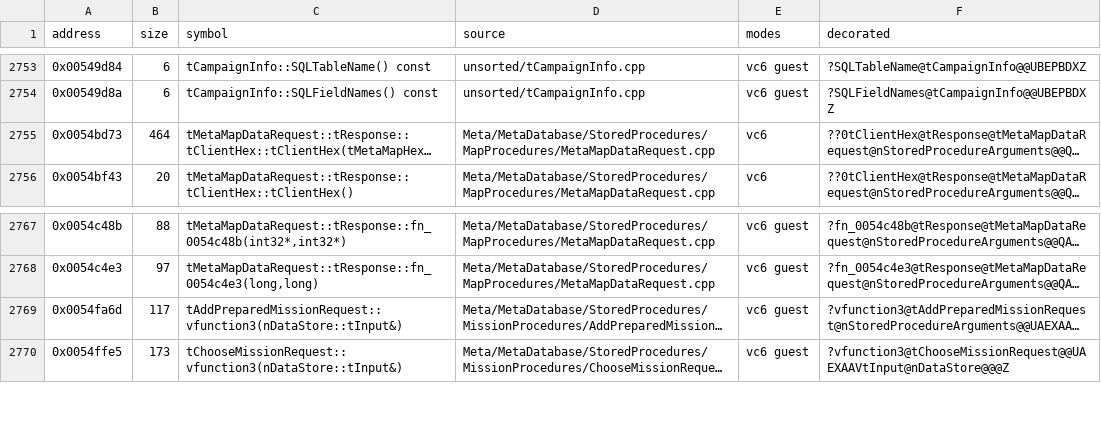
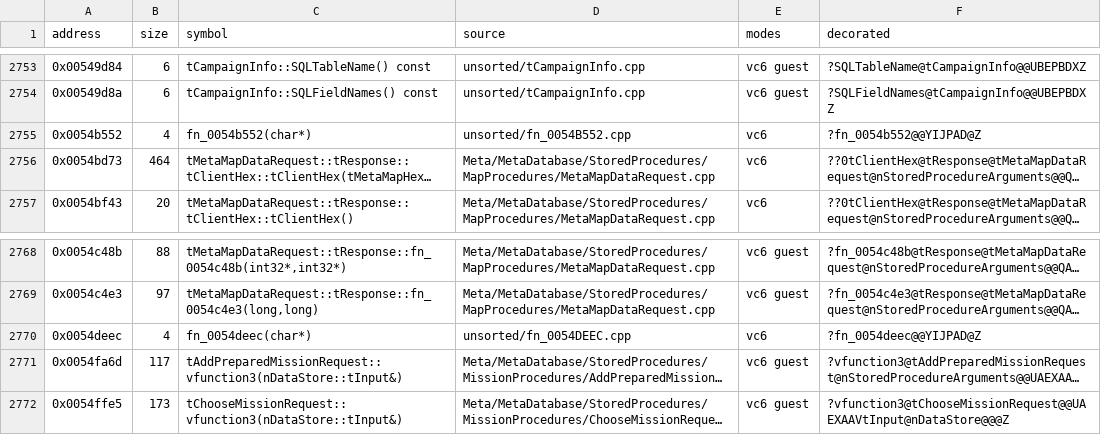
Before and after one commit to marinohardin/SFC2-decomp, a TSV file: op/manifest.tsv, drawn as a sheet; only a part is shown, gaps mark what is left out; long unchanged cells end in …; the diff names each change by its address in the sheet, - before the commit and + after, or states it on an @@ line.

Commit message:
chore(op): land contributor units fn_0054DEEC and fn_0054B552 (#115)
Records the two exact functions merged from pull requests 111 and 113 (0x0054deec, 0x0054b552) in the matched set, the symbol table and the manifest.

```diff
--- a/op/manifest.tsv
+++ b/op/manifest.tsv
+row 2755: 0x0054b552 | 4 | fn_0054b552(char*) | unsorted/fn_0054B552.cpp | vc6 | ?fn_0054b552@@YIJPAD@Z
+row 2770: 0x0054deec | 4 | fn_0054deec(char*) | unsorted/fn_0054DEEC.cpp | vc6 | ?fn_0054deec@@YIJPAD@Z
```
Also changed, not shown: 2 other files.
